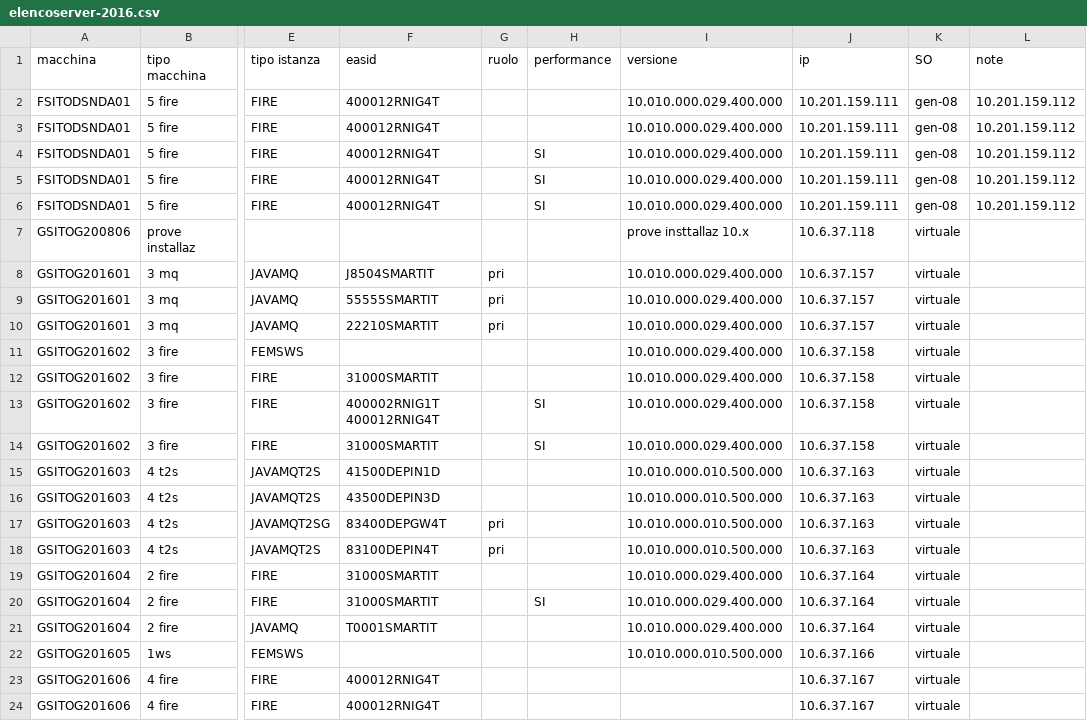
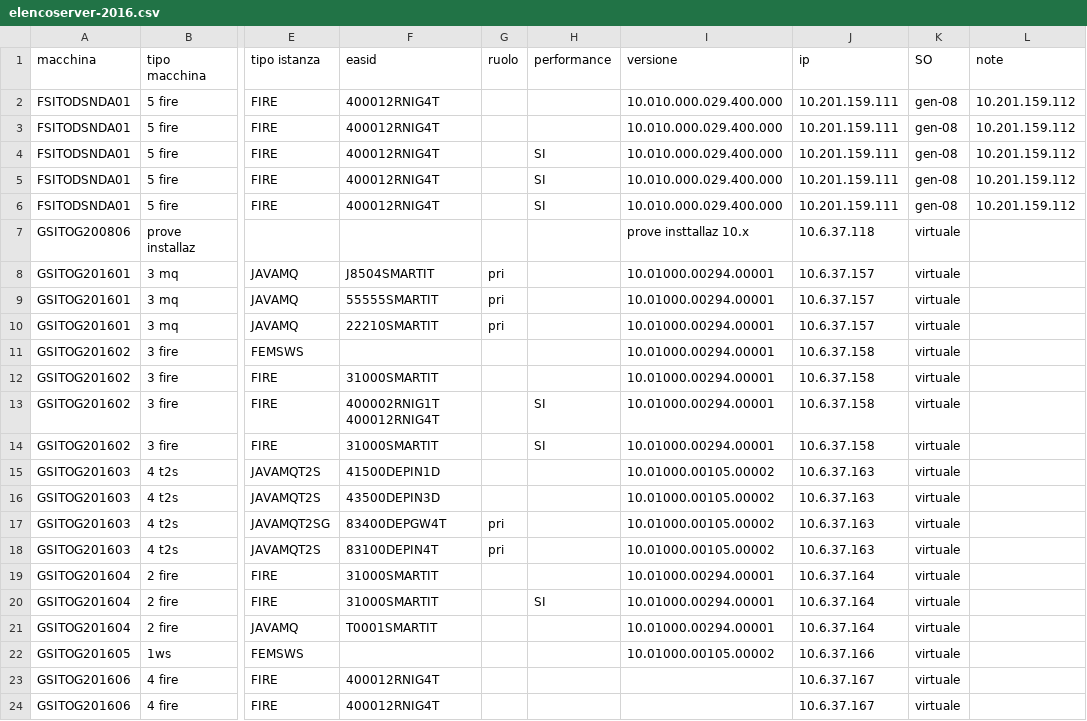
Before and after one commit to disanben/migrazioni_sia, a CSV file: csv/ext/orig/elencoserver-2016.csv, drawn as a sheet; only a part is shown, gaps mark what is left out; the diff covers the shown part only; the diff names each change by its address in the sheet, - before the commit and + after, or states it on an @@ line.

```diff
--- a/csv/ext/orig/elencoserver-2016.csv
+++ b/csv/ext/orig/elencoserver-2016.csv
-I8:I14 (versione): 10.010.000.029.400.000
+I8:I14 (versione): 10.01000.00294.00001
-I15:I18 (versione): 10.010.000.010.500.000
+I15:I18 (versione): 10.01000.00105.00002
-I19:I21 (versione): 10.010.000.029.400.000
+I19:I21 (versione): 10.01000.00294.00001
-I22 (versione): 10.010.000.010.500.000
+I22 (versione): 10.01000.00105.00002
```
Also changed, not shown: 12 added rows and 26 edited cells elsewhere in this file, csv/ext/orig/elencoserver-listafinale.csv, 3 other files.
